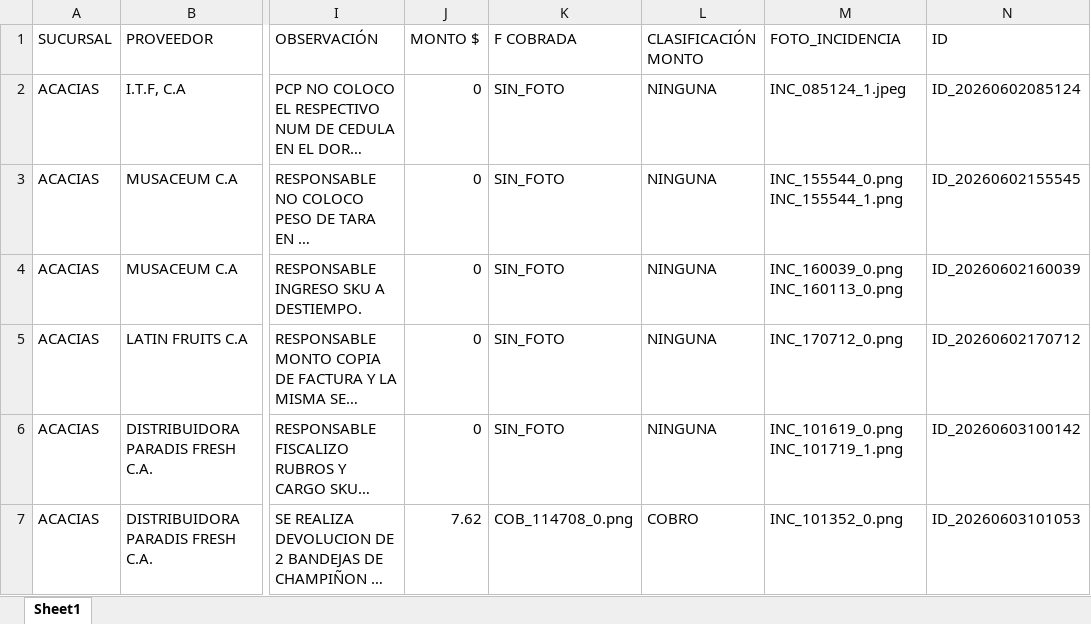
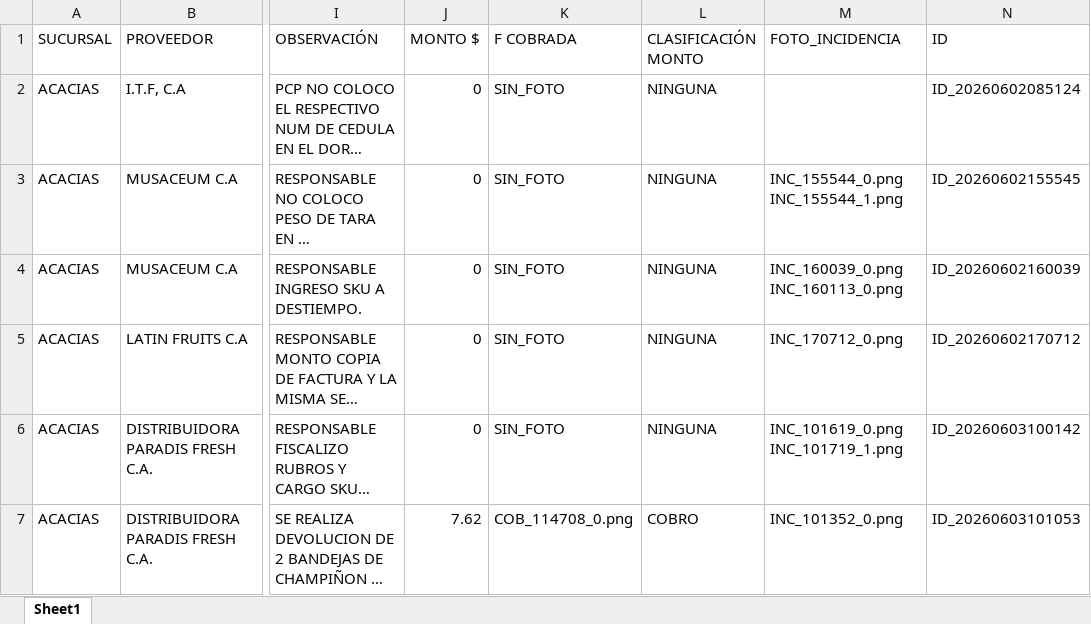
Before and after one commit to monitoreocmi/FISCALIZACION, an Excel workbook: cuadros/JUNIO/ACACIAS.xlsx, sheet Sheet1, drawn as a sheet; only a part is shown, gaps mark what is left out; long unchanged cells end in …; values as stored, in another font and other column widths than the file's, no borders; the diff names each change by its address in the sheet, - before the commit and + after, or states it on an @@ line.

```diff
--- a/cuadros/JUNIO/ACACIAS.xlsx (sheet Sheet1)
+++ b/cuadros/JUNIO/ACACIAS.xlsx (sheet Sheet1)
-M2 (FOTO_INCIDENCIA): INC_085124_1.jpeg
+M2 (FOTO_INCIDENCIA): (empty)
```
Also changed, not shown: 1 other file.
